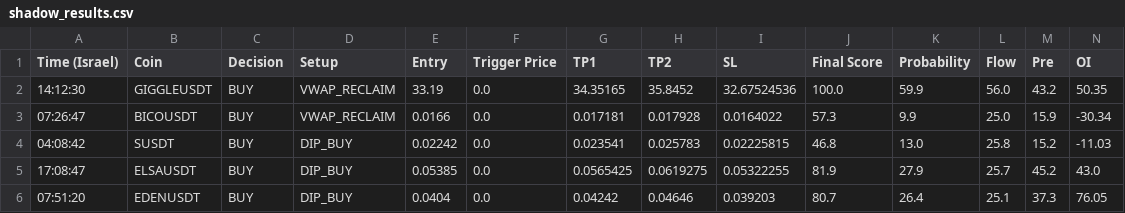
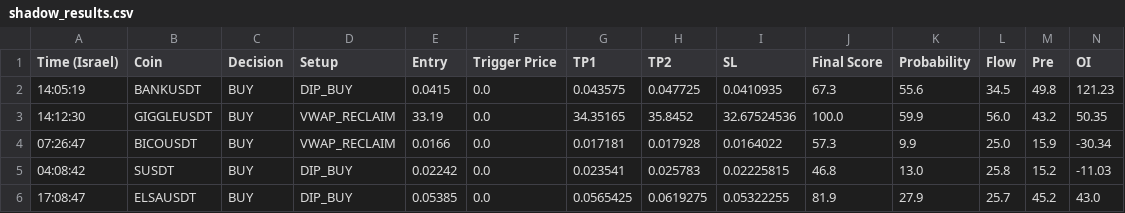
Before and after one commit to rank1984/crypto-bot, a CSV file: shadow_results.csv, drawn as a sheet; only a part is shown; the shorter side is filled out with more unchanged rows; rows hold the shown columns only; the diff names each change by its address in the sheet, - before the commit and + after, or states it on an @@ line.

```diff
--- a/shadow_results.csv
+++ b/shadow_results.csv
+row 2: 14:05:19 | BANKUSDT | BUY | DIP_BUY | 0.0415 | 0.0 | 0.043575 | 0.047725 | 0.0410935 | 67.3 | 55.6 | 34.5 | 49.8 | 121.23
```
Also changed, not shown: 1 other file.
